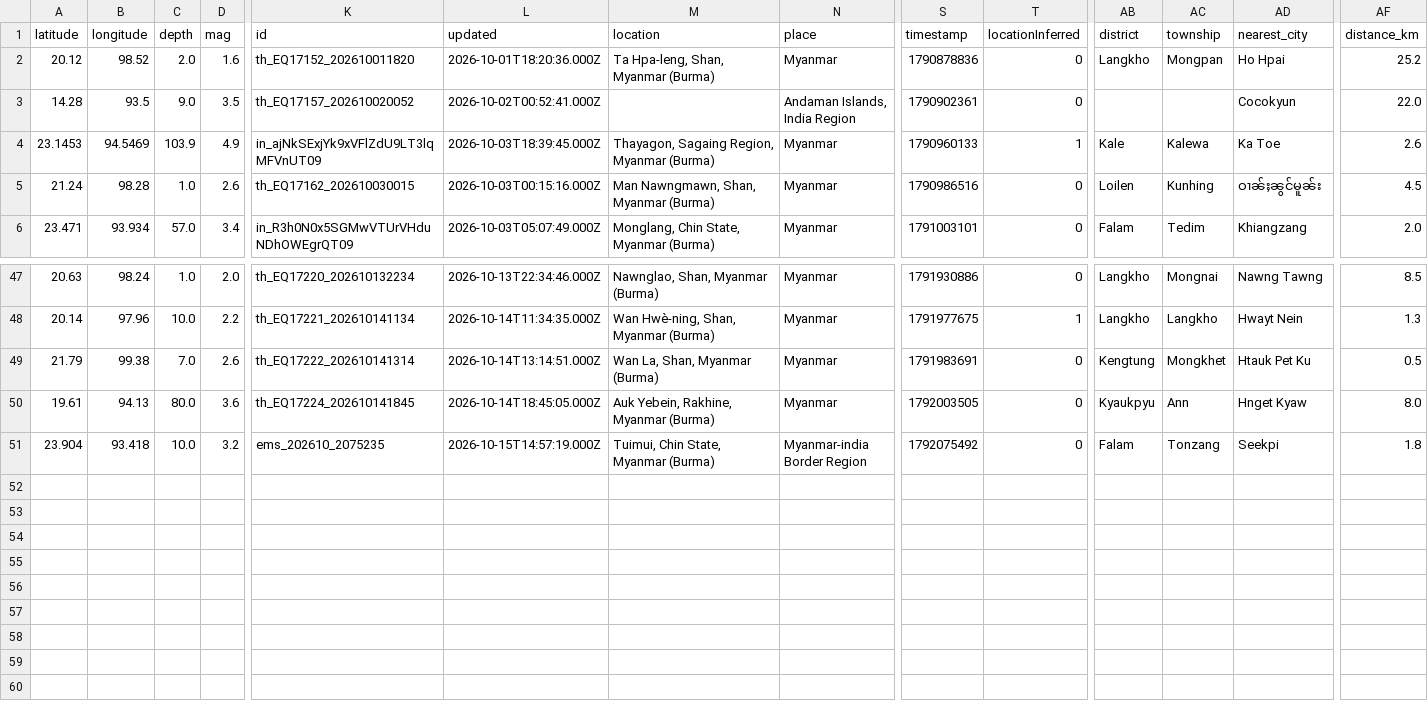
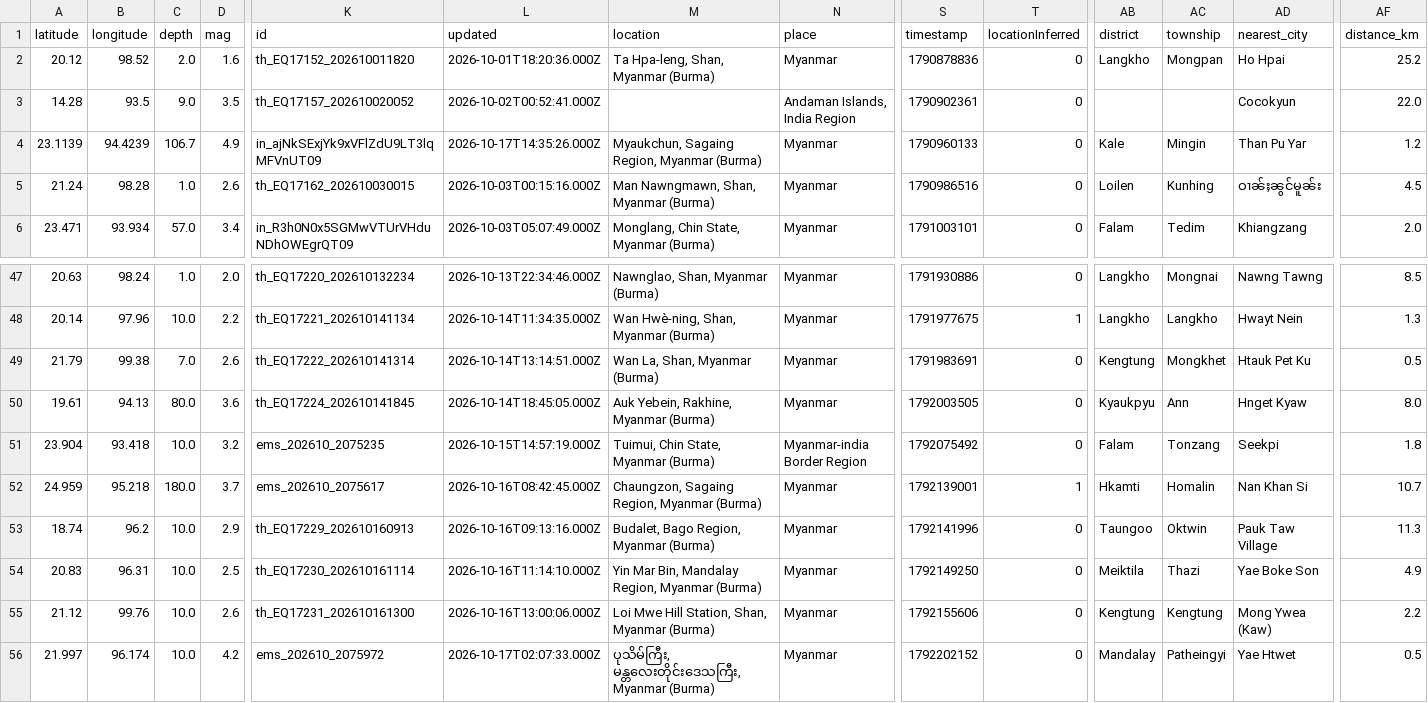
Before and after one commit to akzedevops/mmeqopendata, a CSV file: quake_exports/csv/monthly/earthquakes_2026_10.csv, drawn as a sheet; only a part is shown, gaps mark what is left out; rows hold the shown columns only; the diff names each change by its address in the sheet, - before the commit and + after, or states it on an @@ line.

```diff
--- a/quake_exports/csv/monthly/earthquakes_2026_10.csv
+++ b/quake_exports/csv/monthly/earthquakes_2026_10.csv
-A4 (latitude): 23.1453
+A4 (latitude): 23.1139
-B4 (longitude): 94.5469
+B4 (longitude): 94.4239
-C4 (depth): 103.9
+C4 (depth): 106.7
-L4 (updated): 2026-10-03T18:39:45.000Z
+L4 (updated): 2026-10-17T14:35:26.000Z
-M4 (location): Thayagon, Sagaing Region, Myanmar (Burma)
+M4 (location): Myaukchun, Sagaing Region, Myanmar (Burma)
-T4 (locationInferred): 1
+T4 (locationInferred): 0
-AC4 (township): Kalewa
+AC4 (township): Mingin
-AD4 (nearest_city): Ka Toe
+AD4 (nearest_city): Than Pu Yar
-AF4 (distance_km): 2.6
+AF4 (distance_km): 1.2
+row 52: 24.959 | 95.218 | 180.0 | 3.7 | ems_202610_2075617 | 2026-10-16T08:42:45.000Z | Chaungzon, Sagaing Region, Myanmar (Burma) | Myanmar | 1792139001 | 1 | Hkamti | Homalin | Nan Khan Si | 10.7
+row 53: 18.74 | 96.2 | 10.0 | 2.9 | th_EQ17229_202610160913 | 2026-10-16T09:13:16.000Z | Budalet, Bago Region, Myanmar (Burma) | Myanmar | 1792141996 | 0 | Taungoo | Oktwin | Pauk Taw Village | 11.3
+row 54: 20.83 | 96.31 | 10.0 | 2.5 | th_EQ17230_202610161114 | 2026-10-16T11:14:10.000Z | Yin Mar Bin, Mandalay Region, Myanmar (Burma) | Myanmar | 1792149250 | 0 | Meiktila | Thazi | Yae Boke Son | 4.9
+row 55: 21.12 | 99.76 | 10.0 | 2.6 | th_EQ17231_202610161300 | 2026-10-16T13:00:06.000Z | Loi Mwe Hill Station, Shan, Myanmar (Burma) | Myanmar | 1792155606 | 0 | Kengtung | Kengtung | Mong Ywea (Kaw) | 2.2
+row 56: 21.997 | 96.174 | 10.0 | 4.2 | ems_202610_2075972 | 2026-10-17T02:07:33.000Z | ပုသိမ်ကြီး, မန္တလေးတိုင်းဒေသကြီး, Myanmar (Burma) | Myanmar | 1792202152 | 0 | Mandalay | Patheingyi | Yae Htwet | 0.5
```
Also changed, not shown: quake_exports/csv/yearly/earthquakes_2026.csv, 4 other files.
